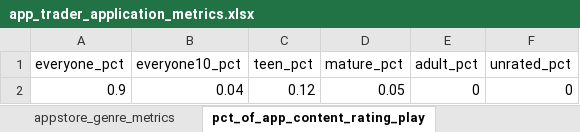
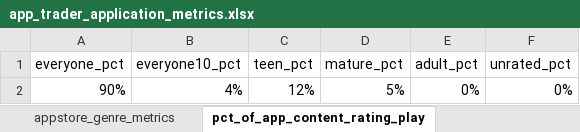
Before and after one commit to robertlanier/app-trader, an Excel workbook: data/app_trader_application_metrics.xlsx, sheet pct_of_app_content_rating_play, drawn as a sheet; values as stored, in another font and other column widths than the file's, no borders; table styles not drawn; removed rows and columns are numbered as before the commit, all else as after; the diff names each change by its address in the sheet, - before the commit and + after, or states it on an @@ line.

```diff
--- a/data/app_trader_application_metrics.xlsx (sheet pct_of_app_content_rating_play)
+++ b/data/app_trader_application_metrics.xlsx (sheet pct_of_app_content_rating_play)
-row 2: 0.9 | 0.04 | 0.12 | 0.05 | 0 | 0
+row 2: 90% | 4% | 12% | 5% | 0% | 0%
```
Also changed, not shown: sheet appstore_genre_metrics, sheet playstore_rating_metrics, sheet pct_of_app_content_rating_app, sheet app_store_rating_metrics, hidden cells, charts or pictures.
